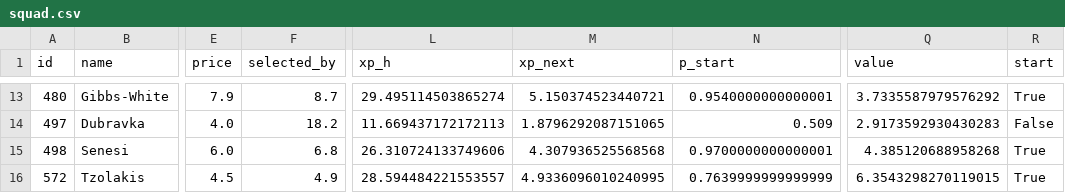
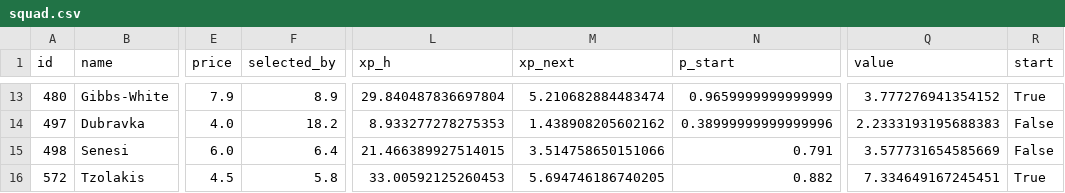
Before and after one commit to alexwijayapost/fpl, a CSV file: fpl-tools/out/squad.csv, drawn as a sheet; only a part is shown, gaps mark what is left out; the diff covers the shown part only; the diff names each change by its address in the sheet, - before the commit and + after, or states it on an @@ line.

```diff
--- a/fpl-tools/out/squad.csv
+++ b/fpl-tools/out/squad.csv
-F13 (selected_by): 8.7
+F13 (selected_by): 8.9
-L13 (xp_h): 29.495114503865274
+L13 (xp_h): 29.840487836697804
-M13 (xp_next): 5.150374523440721
+M13 (xp_next): 5.210682884483474
-N13 (p_start): 0.9540000000000001
+N13 (p_start): 0.9659999999999999
-Q13 (value): 3.7335587979576292
+Q13 (value): 3.777276941354152
-L14 (xp_h): 11.669437172172113
+L14 (xp_h): 8.933277278275353
-M14 (xp_next): 1.8796292087151065
+M14 (xp_next): 1.438908205602162
-N14 (p_start): 0.509
+N14 (p_start): 0.38999999999999996
-Q14 (value): 2.9173592930430283
+Q14 (value): 2.2333193195688383
-F15 (selected_by): 6.8
+F15 (selected_by): 6.4
-L15 (xp_h): 26.310724133749606
+L15 (xp_h): 21.466389927514015
-M15 (xp_next): 4.307936525568568
+M15 (xp_next): 3.514758650151066
-N15 (p_start): 0.9700000000000001
+N15 (p_start): 0.791
-Q15 (value): 4.385120688958268
+Q15 (value): 3.577731654585669
-R15 (start): True
+R15 (start): False
-F16 (selected_by): 4.9
+F16 (selected_by): 5.8
-L16 (xp_h): 28.594484221553557
+L16 (xp_h): 33.00592125260453
-M16 (xp_next): 4.9336096010240995
+M16 (xp_next): 5.694746186740205
-N16 (p_start): 0.7639999999999999
+N16 (p_start): 0.882
-Q16 (value): 6.3543298270119015
+Q16 (value): 7.334649167245451
```
Also changed, not shown: 58 edited cells elsewhere in this file, fpl-tools/out/projections_total.csv, 6 other files.
